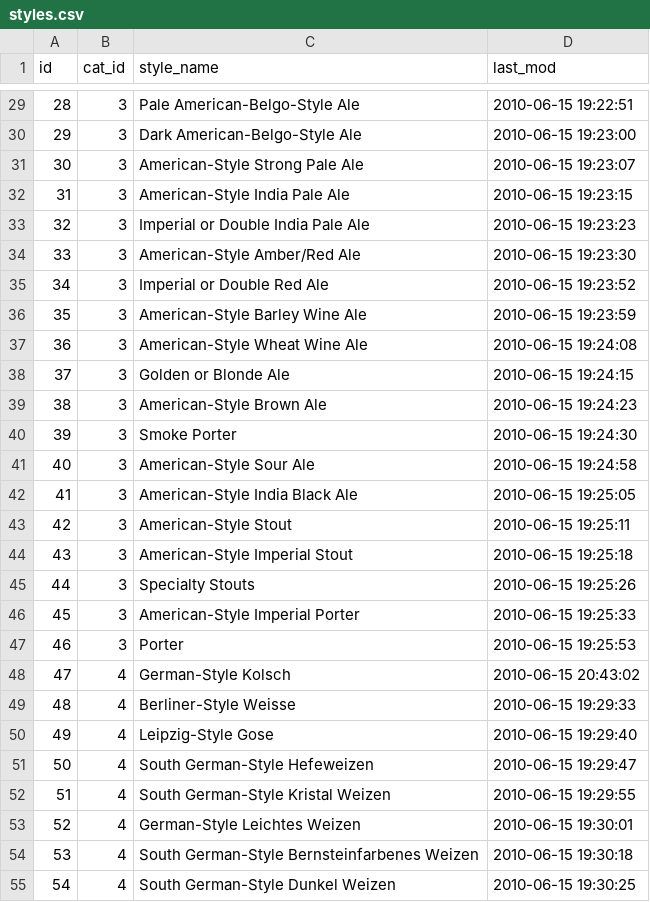
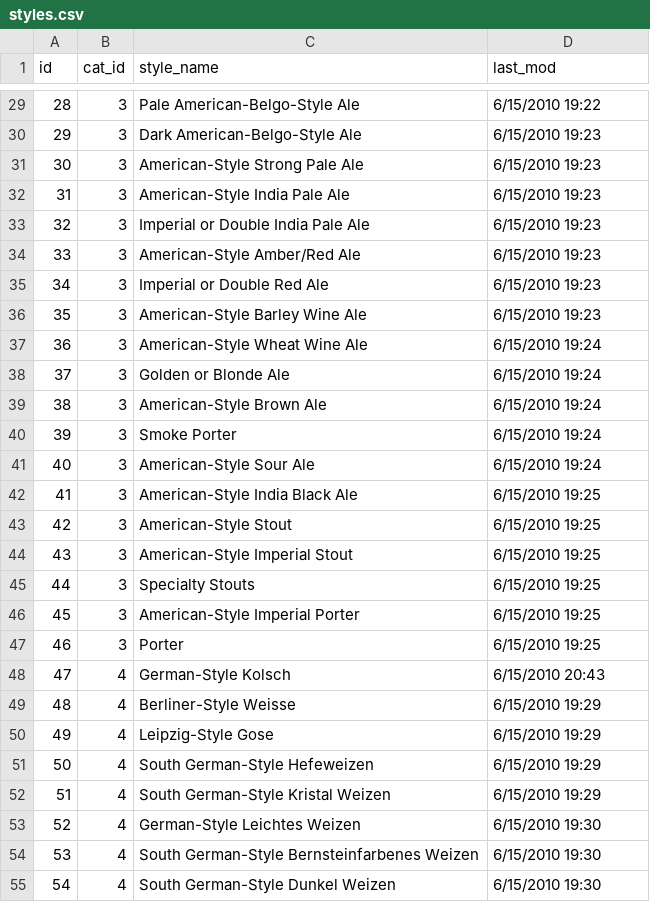
Before and after one commit to FrankPizz10/beer-passport-server, a CSV file: data/styles.csv, drawn as a sheet; only a part is shown, gaps mark what is left out; the diff covers the shown part only.

```diff
--- a/data/styles.csv
+++ b/data/styles.csv
@@ -29,27 +29,27 @@
-"28","3","Pale American-Belgo-Style Ale","2010-06-15 19:22:51"
-"29","3","Dark American-Belgo-Style Ale","2010-06-15 19:23:00"
-"30","3","American-Style Strong Pale Ale","2010-06-15 19:23:07"
-"31","3","American-Style India Pale Ale","2010-06-15 19:23:15"
-"32","3","Imperial or Double India Pale Ale","2010-06-15 19:23:23"
-"33","3","American-Style Amber/Red Ale","2010-06-15 19:23:30"
-"34","3","Imperial or Double Red Ale","2010-06-15 19:23:52"
-"35","3","American-Style Barley Wine Ale","2010-06-15 19:23:59"
-"36","3","American-Style Wheat Wine Ale","2010-06-15 19:24:08"
-"37","3","Golden or Blonde Ale","2010-06-15 19:24:15"
-"38","3","American-Style Brown Ale","2010-06-15 19:24:23"
-"39","3","Smoke Porter","2010-06-15 19:24:30"
-"40","3","American-Style Sour Ale","2010-06-15 19:24:58"
-"41","3","American-Style India Black Ale","2010-06-15 19:25:05"
-"42","3","American-Style Stout","2010-06-15 19:25:11"
-"43","3","American-Style Imperial Stout","2010-06-15 19:25:18"
-"44","3","Specialty Stouts","2010-06-15 19:25:26"
-"45","3","American-Style Imperial Porter","2010-06-15 19:25:33"
-"46","3","Porter","2010-06-15 19:25:53"
-"47","4","German-Style Kolsch","2010-06-15 20:43:02"
-"48","4","Berliner-Style Weisse","2010-06-15 19:29:33"
-"49","4","Leipzig-Style Gose","2010-06-15 19:29:40"
-"50","4","South German-Style Hefeweizen","2010-06-15 19:29:47"
-"51","4","South German-Style Kristal Weizen","2010-06-15 19:29:55"
-"52","4","German-Style Leichtes Weizen","2010-06-15 19:30:01"
-"53","4","South German-Style Bernsteinfarbenes Weizen","2010-06-15 19:30:18"
-"54","4","South German-Style Dunkel Weizen","2010-06-15 19:30:25"
+28,3,Pale American-Belgo-Style Ale,6/15/2010 19:22
+29,3,Dark American-Belgo-Style Ale,6/15/2010 19:23
+30,3,American-Style Strong Pale Ale,6/15/2010 19:23
+31,3,American-Style India Pale Ale,6/15/2010 19:23
+32,3,Imperial or Double India Pale Ale,6/15/2010 19:23
+33,3,American-Style Amber/Red Ale,6/15/2010 19:23
+34,3,Imperial or Double Red Ale,6/15/2010 19:23
+35,3,American-Style Barley Wine Ale,6/15/2010 19:23
+36,3,American-Style Wheat Wine Ale,6/15/2010 19:24
+37,3,Golden or Blonde Ale,6/15/2010 19:24
+38,3,American-Style Brown Ale,6/15/2010 19:24
+39,3,Smoke Porter,6/15/2010 19:24
+40,3,American-Style Sour Ale,6/15/2010 19:24
+41,3,American-Style India Black Ale,6/15/2010 19:25
+42,3,American-Style Stout,6/15/2010 19:25
+43,3,American-Style Imperial Stout,6/15/2010 19:25
+44,3,Specialty Stouts,6/15/2010 19:25
+45,3,American-Style Imperial Porter,6/15/2010 19:25
+46,3,Porter,6/15/2010 19:25
+47,4,German-Style Kolsch,6/15/2010 20:43
+48,4,Berliner-Style Weisse,6/15/2010 19:29
+49,4,Leipzig-Style Gose,6/15/2010 19:29
+50,4,South German-Style Hefeweizen,6/15/2010 19:29
+51,4,South German-Style Kristal Weizen,6/15/2010 19:29
+52,4,German-Style Leichtes Weizen,6/15/2010 19:30
+53,4,South German-Style Bernsteinfarbenes Weizen,6/15/2010 19:30
+54,4,South German-Style Dunkel Weizen,6/15/2010 19:30
```
Also changed, not shown: 1 added row and 114 edited cells elsewhere in this file, 9 other files.
